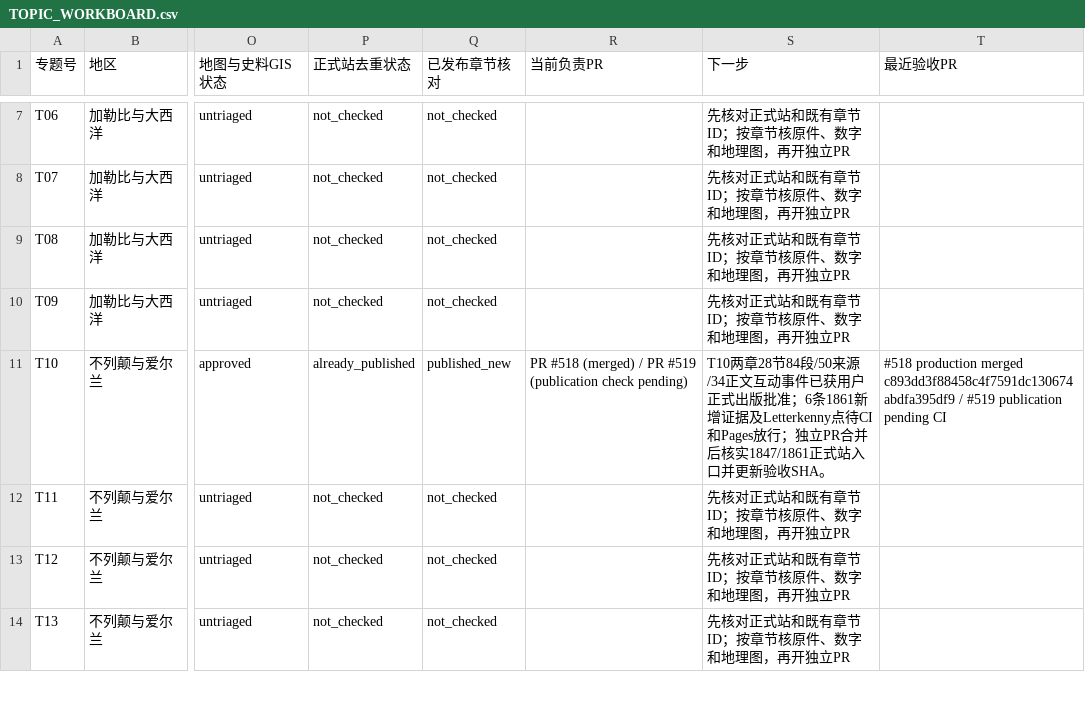
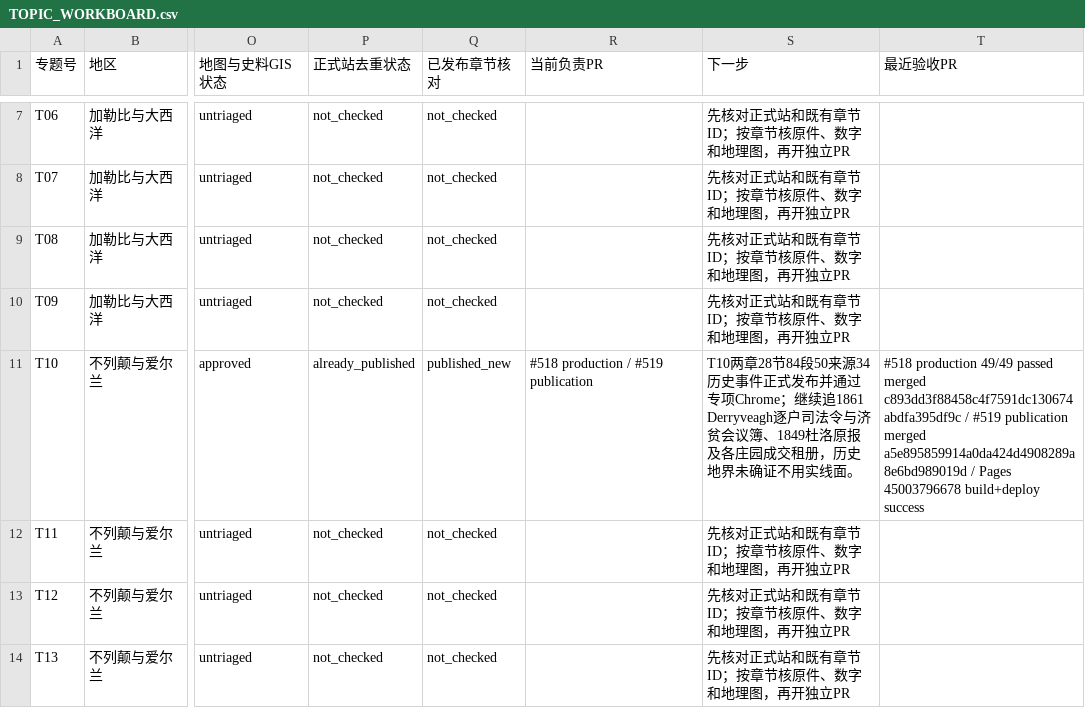
Before and after one commit to 1959124923wyz-sys/love-British-TV, a CSV file: research/19c/consolidated/TOPIC_WORKBOARD.csv, drawn as a sheet; only a part is shown, gaps mark what is left out; the diff names each change by its address in the sheet, - before the commit and + after, or states it on an @@ line.

Commit message:
docs(19c T10): finalize workboards after release CI and Pages success

```diff
--- a/research/19c/consolidated/TOPIC_WORKBOARD.csv
+++ b/research/19c/consolidated/TOPIC_WORKBOARD.csv
-R11 (当前负责PR): PR #518 (merged) / PR #519 (publication check pending)
+R11 (当前负责PR): #518 production / #519 publication
-S11 (下一步): …28节84段/50来源/34正文互动事件已获用户正式出版批准；6条1861新增证据及Letterkenny点待CI和Pages放行；独立PR合并后核实1847/1861正式站入口并更新验收SHA。
+S11 (下一步): …28节84段50来源34历史事件正式发布并通过专项Chrome；继续追1861 Derryveagh逐户司法令与济贫会议簿、1849杜洛原报及各庄园成交租册，历史地界未确证不用实线面。
-T11 (最近验收PR): #518 production merged c893dd3f88458c4f7591dc130674abdfa395df9 / #519 publication pending CI
+T11 (最近验收PR): #518 production 49/49 passed merged c893dd3f88458c4f7591dc130674abdfa395df9c / #519 publication merged a5e895859914a0da424d4908289a8e6bd989019d / Pages 45003796678 build+deploy success
```
